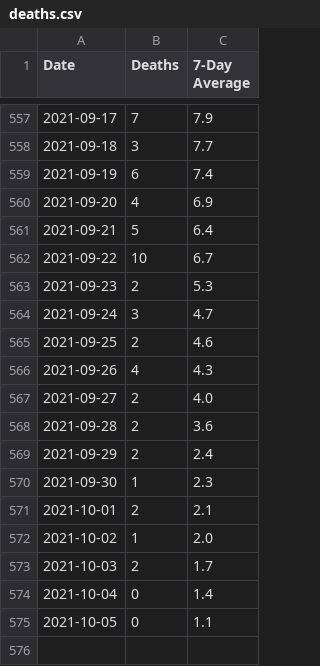
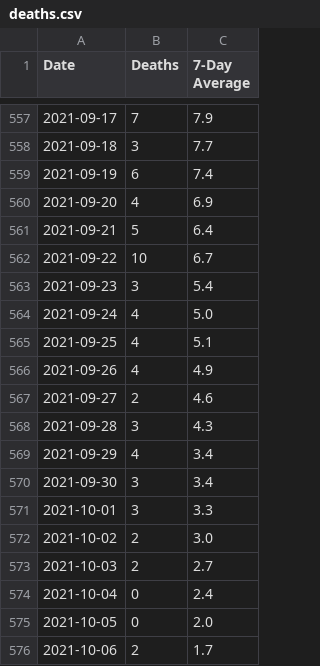
Before and after one commit to covidxix/csvdata, a CSV file: deaths.csv, drawn as a sheet; only a part is shown, gaps mark what is left out.

```diff
--- a/deaths.csv
+++ b/deaths.csv
@@ -562,14 +562,15 @@ Date,Deaths,7-Day Average
 2021-09-22,10,6.7
-2021-09-23,2,5.3
-2021-09-24,3,4.7
-2021-09-25,2,4.6
-2021-09-26,4,4.3
-2021-09-27,2,4.0
-2021-09-28,2,3.6
-2021-09-29,2,2.4
-2021-09-30,1,2.3
-2021-10-01,2,2.1
-2021-10-02,1,2.0
-2021-10-03,2,1.7
-2021-10-04,0,1.4
-2021-10-05,0,1.1
+2021-09-23,3,5.4
+2021-09-24,4,5.0
+2021-09-25,4,5.1
+2021-09-26,4,4.9
+2021-09-27,2,4.6
+2021-09-28,3,4.3
+2021-09-29,4,3.4
+2021-09-30,3,3.4
+2021-10-01,3,3.3
+2021-10-02,2,3.0
+2021-10-03,2,2.7
+2021-10-04,0,2.4
+2021-10-05,0,2.0
+2021-10-06,2,1.7
```
Also changed, not shown: days.csv, iva.csv, 9 other files.
